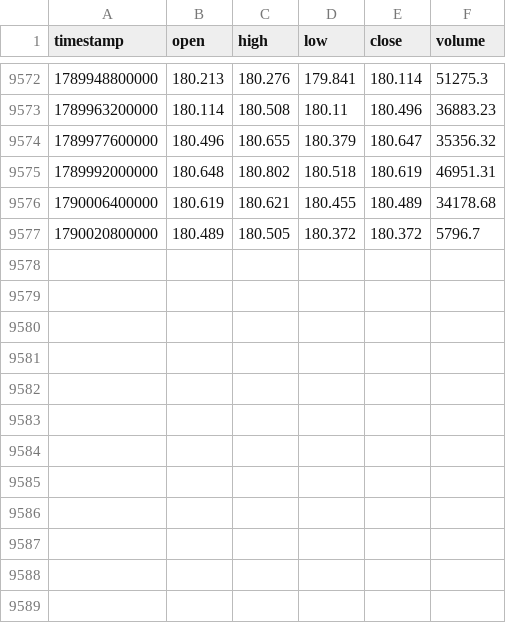
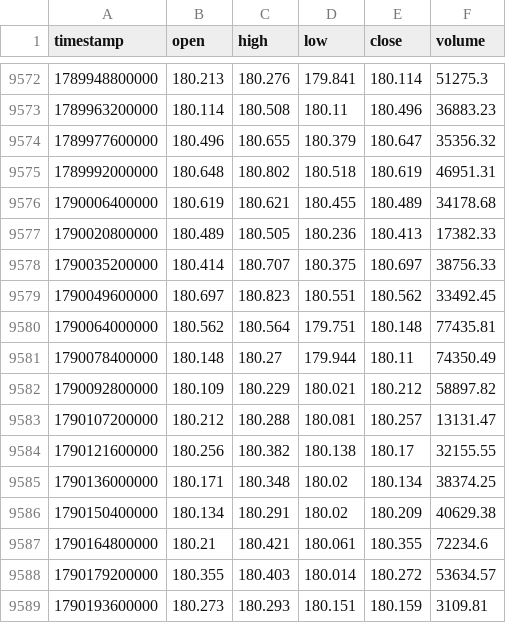
Before and after one commit to rikuudon24-beep/-fx-research-engine, a CSV file: data/market/h4/eurjpy.csv, drawn as a sheet; only a part is shown, gaps mark what is left out.

```diff
--- a/data/market/h4/eurjpy.csv
+++ b/data/market/h4/eurjpy.csv
@@ -9576,2 +9576,14 @@ timestamp,open,high,low,close,volume
 1790006400000,180.619,180.621,180.455,180.489,34178.68
-1790020800000,180.489,180.505,180.372,180.372,5796.7
+1790020800000,180.489,180.505,180.236,180.413,17382.33
+1790035200000,180.414,180.707,180.375,180.697,38756.33
+1790049600000,180.697,180.823,180.551,180.562,33492.45
+1790064000000,180.562,180.564,179.751,180.148,77435.81
+1790078400000,180.148,180.27,179.944,180.11,74350.49
+1790092800000,180.109,180.229,180.021,180.212,58897.82
+1790107200000,180.212,180.288,180.081,180.257,13131.47
+1790121600000,180.256,180.382,180.138,180.17,32155.55
+1790136000000,180.171,180.348,180.02,180.134,38374.25
+1790150400000,180.134,180.291,180.02,180.209,40629.38
+1790164800000,180.21,180.421,180.061,180.355,72234.6
+1790179200000,180.355,180.403,180.014,180.272,53634.57
+1790193600000,180.273,180.293,180.151,180.159,3109.81
```
Also changed, not shown: data/market/h4/audnzd.csv, data/market/h4/eurgbp.csv, 20 other files.
